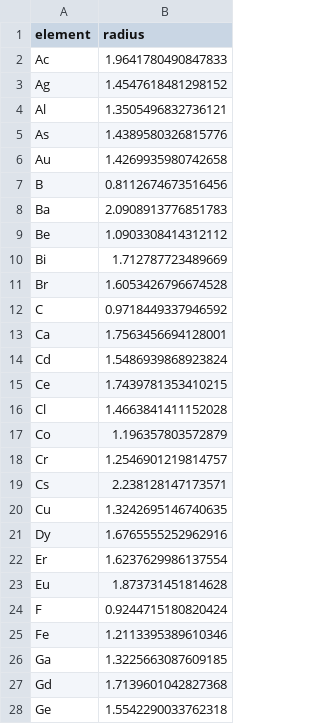
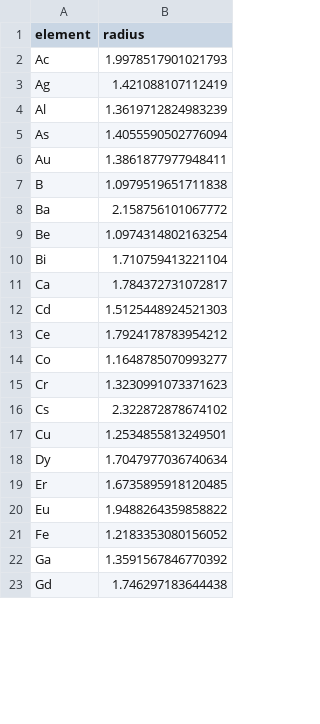
Before and after one commit to minimumtone/machine-learning, a CSV file: four_case_output/figures/radii_MP_B2.csv, drawn as a sheet; only a part is shown; the diff covers the shown part only.

```diff
--- a/four_case_output/figures/radii_MP_B2.csv
+++ b/four_case_output/figures/radii_MP_B2.csv
@@ -1,28 +1,23 @@
 element,radius
-Ac,1.9641780490847833
-Ag,1.4547618481298152
-Al,1.3505496832736121
-As,1.4389580326815776
-Au,1.4269935980742658
-B,0.8112674673516456
-Ba,2.0908913776851783
-Be,1.0903308414312112
-Bi,1.712787723489669
-Br,1.6053426796674528
-C,0.9718449337946592
-Ca,1.7563456694128001
-Cd,1.5486939868923824
-Ce,1.7439781353410215
-Cl,1.4663841411152028
-Co,1.196357803572879
-Cr,1.2546901219814757
-Cs,2.238128147173571
-Cu,1.3242695146740635
-Dy,1.6765555252962916
-Er,1.6237629986137554
-Eu,1.873731451814628
-F,0.9244715180820424
-Fe,1.2113395389610346
-Ga,1.3225663087609185
-Gd,1.7139601042827368
-Ge,1.5542290033762318
+Ac,1.9978517901021793
+Ag,1.421088107112419
+Al,1.3619712824983239
+As,1.4055590502776094
+Au,1.3861877977948411
+B,1.0979519651711838
+Ba,2.158756101067772
+Be,1.0974314802163254
+Bi,1.710759413221104
+Ca,1.784372731072817
+Cd,1.5125448924521303
+Ce,1.7924178783954212
+Co,1.1648785070993277
+Cr,1.3230991073371623
+Cs,2.322872878674102
+Cu,1.2534855813249501
+Dy,1.7047977036740634
+Er,1.6735895918120485
+Eu,1.9488264359858822
+Fe,1.2183353080156052
+Ga,1.3591567846770392
+Gd,1.746297183644438
```
Also changed, not shown: 10 removed rows and 46 edited cells elsewhere in this file, four_case_output/figures/compounds_MP_B2.csv, four_case_output/figures/compounds_OQMD_L12.csv, 13 other files.
